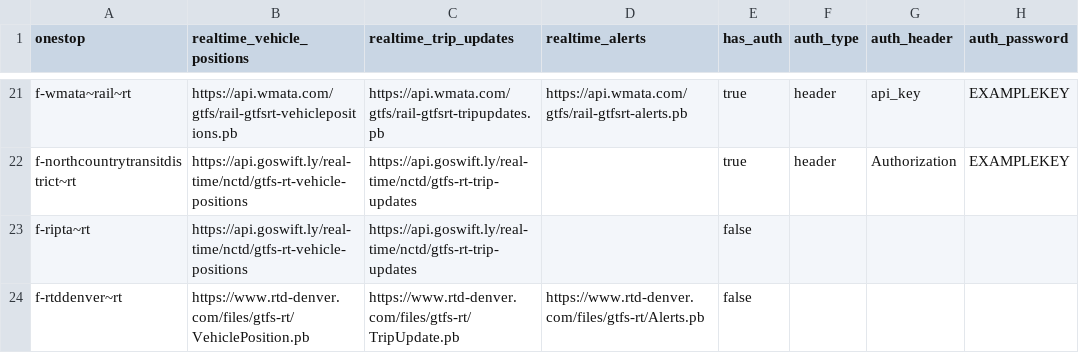
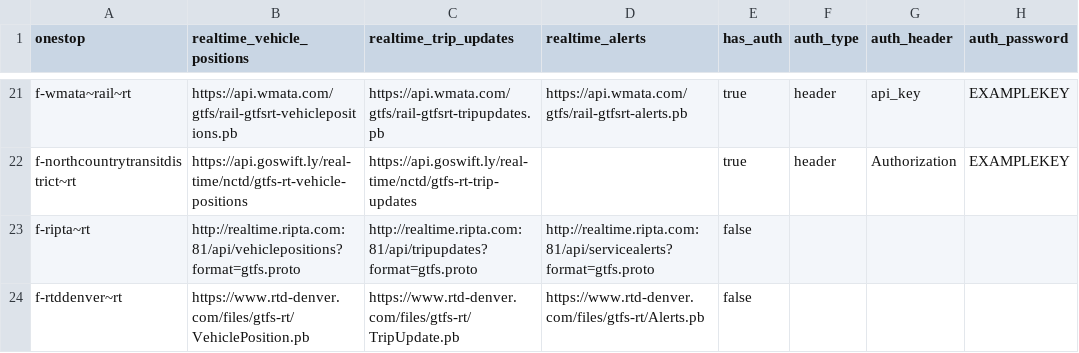
Before and after one commit to catenarytransit/kactus-gtfs-rt, a CSV file: example.urls.csv, drawn as a sheet; only a part is shown, gaps mark what is left out; the diff names each change by its address in the sheet, - before the commit and + after, or states it on an @@ line.

Commit message:
fix ripta example

```diff
--- a/example.urls.csv
+++ b/example.urls.csv
-B23 (realtime_vehicle_positions): https://api.goswift.ly/real-time/nctd/gtfs-rt-vehicle-positions
+B23 (realtime_vehicle_positions): http://realtime.ripta.com:81/api/vehiclepositions?format=gtfs.proto
-C23 (realtime_trip_updates): https://api.goswift.ly/real-time/nctd/gtfs-rt-trip-updates
+C23 (realtime_trip_updates): http://realtime.ripta.com:81/api/tripupdates?format=gtfs.proto
-D23 (realtime_alerts): (empty)
+D23 (realtime_alerts): http://realtime.ripta.com:81/api/servicealerts?format=gtfs.proto
```
